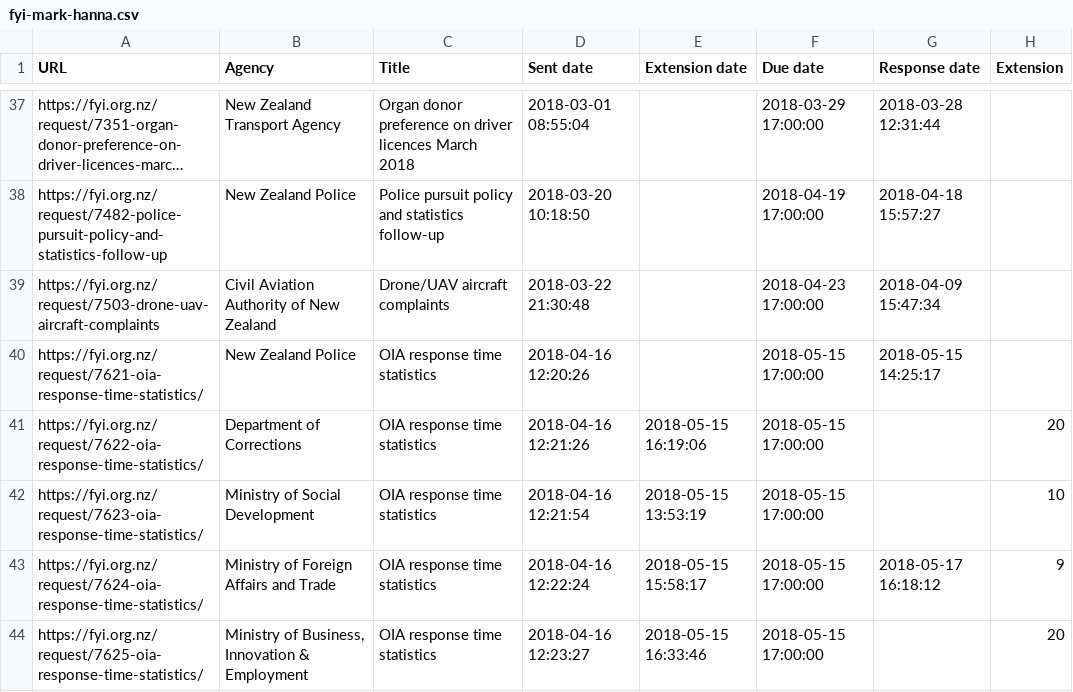
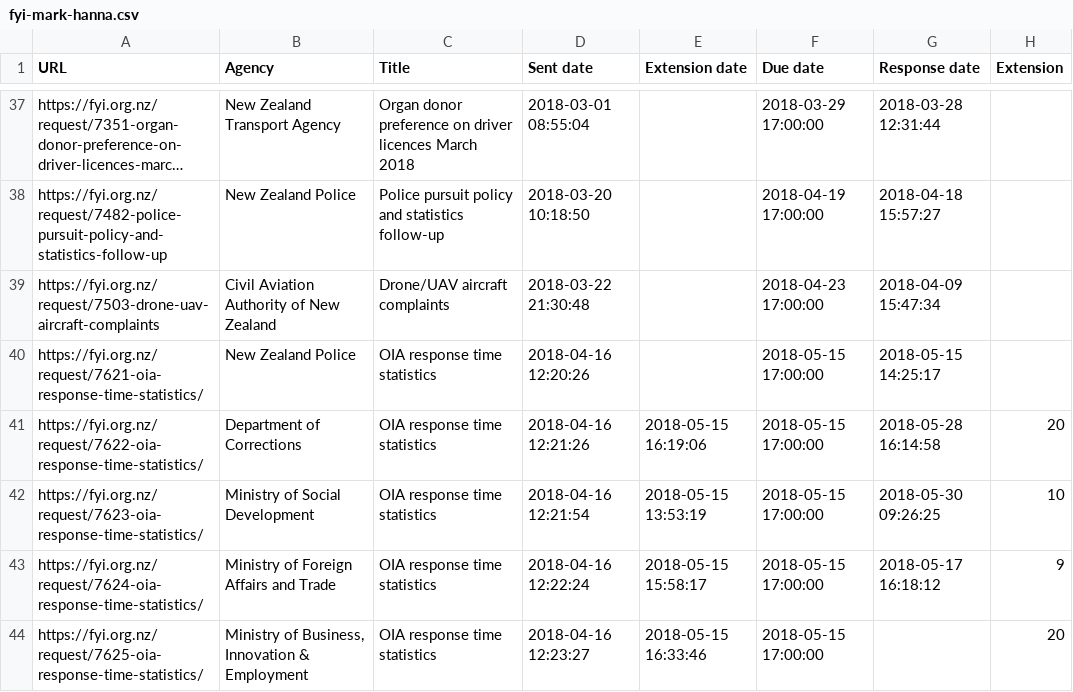
Before and after one commit to Cipscis/charter, a CSV file: app/assets/data/fyi-mark-hanna.csv, drawn as a sheet; only a part is shown, gaps mark what is left out; long unchanged cells end in ….

Commit message:
Added OIA responses from Corrections and MSD

```diff
--- a/app/assets/data/fyi-mark-hanna.csv
+++ b/app/assets/data/fyi-mark-hanna.csv
@@ -40,4 +40,4 @@ https://fyi.org.nz/request/7503-drone-uav-aircraft-complaints,Civil Aviation Aut
 https://fyi.org.nz/request/7621-oia-response-time-statistics/,New Zealand Police,OIA response time statistics,2018-04-16 12:20:26,,2018-05-15 17:00:00,2018-05-15 14:25:17,
-https://fyi.org.nz/request/7622-oia-response-time-statistics/,Department of Corrections,OIA response time statistics,2018-04-16 12:21:26,2018-05-15 16:19:06,2018-05-15 17:00:00,,20
-https://fyi.org.nz/request/7623-oia-response-time-statistics/,Ministry of Social Development,OIA response time statistics,2018-04-16 12:21:54,2018-05-15 13:53:19,2018-05-15 17:00:00,,10
+https://fyi.org.nz/request/7622-oia-response-time-statistics/,Department of Corrections,OIA response time statistics,2018-04-16 12:21:26,2018-05-15 16:19:06,2018-05-15 17:00:00,2018-05-28 16:14:58,20
+https://fyi.org.nz/request/7623-oia-response-time-statistics/,Ministry of Social Development,OIA response time statistics,2018-04-16 12:21:54,2018-05-15 13:53:19,2018-05-15 17:00:00,2018-05-30 09:26:25,10
 https://fyi.org.nz/request/7624-oia-response-time-statistics/,Ministry of Foreign Affairs and Trade,OIA response time statistics,2018-04-16 12:22:24,2018-05-15 15:58:17,2018-05-15 17:00:00,2018-05-17 16:18:12,9
```
